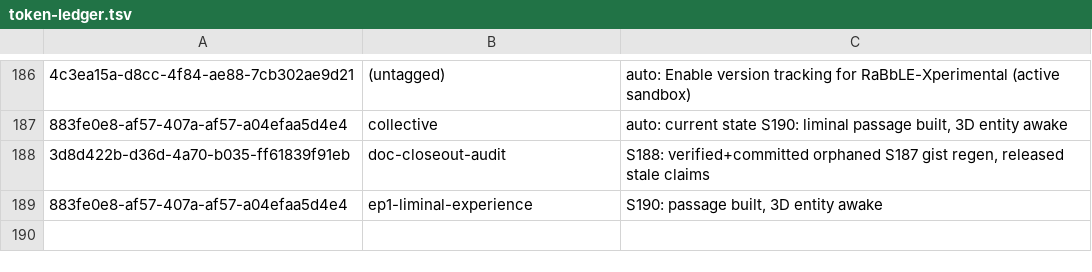
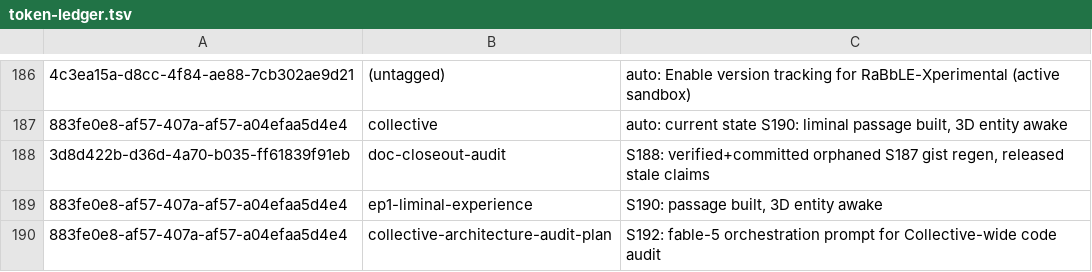
Before and after one commit to RaBbLE-Collective/RaBbLE-Grimoire, a TSV file: log/token-ledger.tsv, drawn as a sheet; only a part is shown, gaps mark what is left out; the diff names each change by its address in the sheet, - before the commit and + after, or states it on an @@ line.

Commit message:
transcribe ~ collective >> current state S192: architecture audit plan written // %S192_ARCH_AUDIT_PLAN%

```diff
--- a/log/token-ledger.tsv
+++ b/log/token-ledger.tsv
+row 190: 883fe0e8-af57-407a-af57-a04efaa5d4e4 | collective-architecture-audit-plan | S192: fable-5 orchestration prompt for Collective-wide code audit
```
Also changed, not shown: 3 other files.
